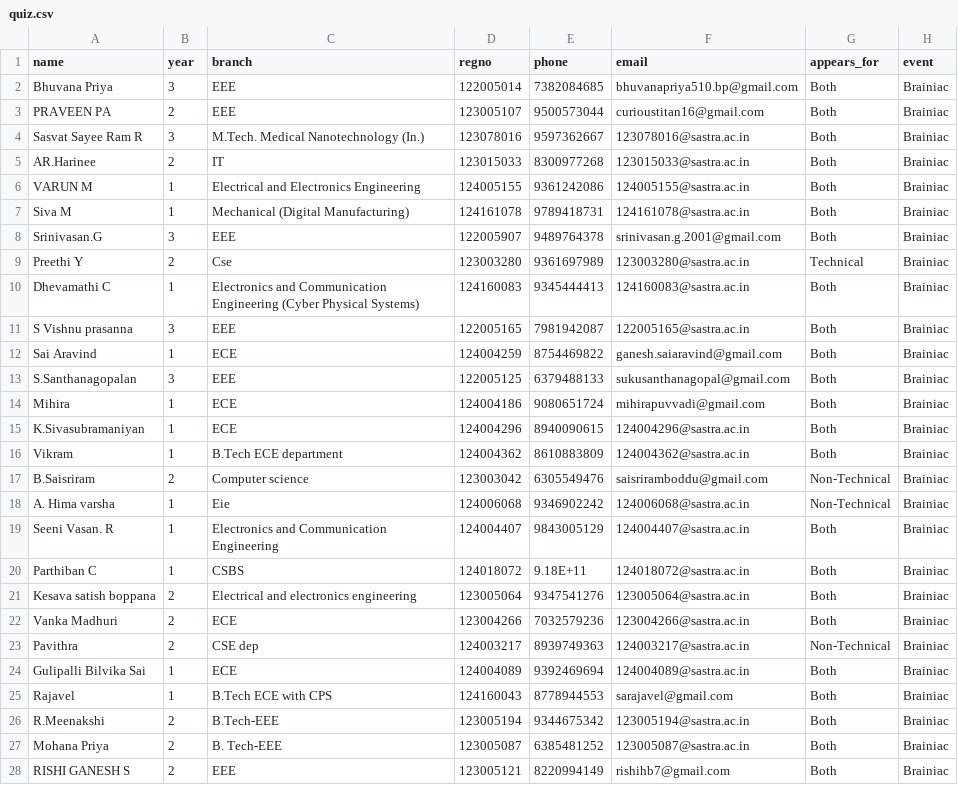
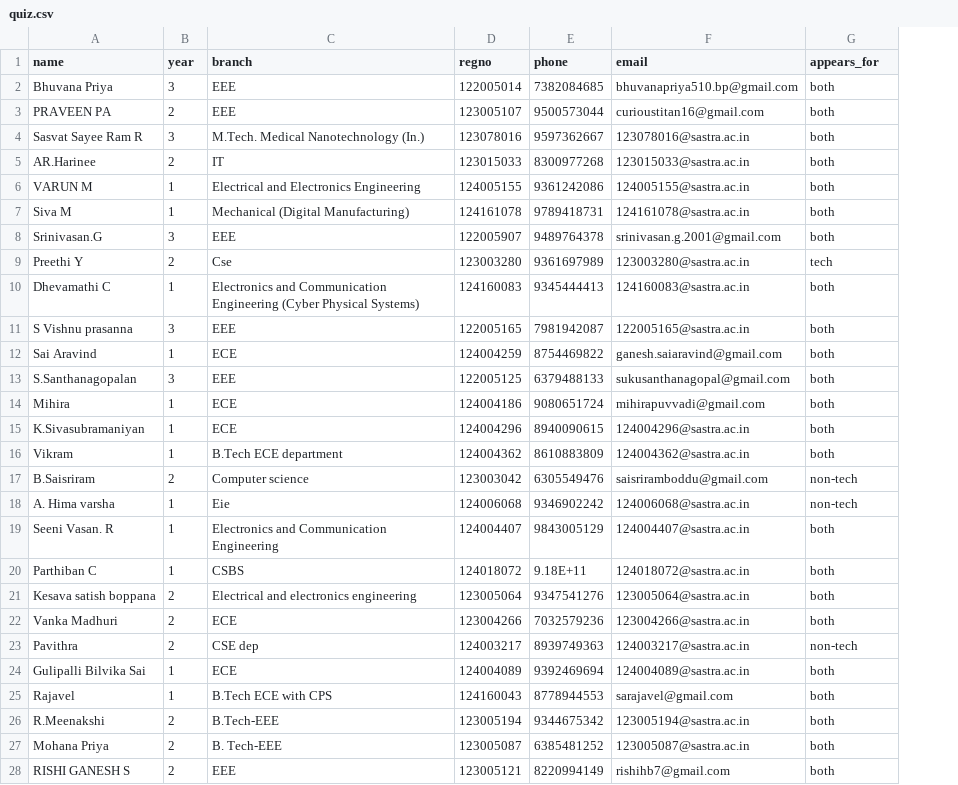
Before and after one commit to saipratap99/electra-quiz, a CSV file: lib/assets/quiz.csv, drawn as a sheet; only a part is shown; the diff covers the shown part only; the diff names each change by its address in the sheet, - before the commit and + after, or states it on an @@ line.

Commit message:
modified csv

```diff
--- a/lib/assets/quiz.csv
+++ b/lib/assets/quiz.csv
-column H (event), rows 2-28: all Brainiac
-G2:G8 (appears_for): Both
+G2:G8 (appears_for): both
-G9 (appears_for): Technical
+G9 (appears_for): tech
-G10:G16 (appears_for): Both
+G10:G16 (appears_for): both
-G17:G18 (appears_for): Non-Technical
+G17:G18 (appears_for): non-tech
-G19:G22 (appears_for): Both
+G19:G22 (appears_for): both
-G23 (appears_for): Non-Technical
+G23 (appears_for): non-tech
-G24:G28 (appears_for): Both
+G24:G28 (appears_for): both
```
Also changed, not shown: 31 edited cells elsewhere in this file.
